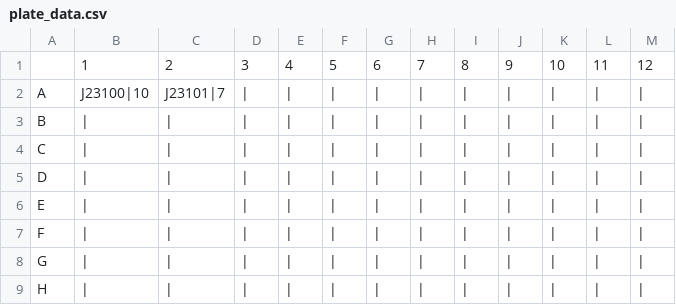
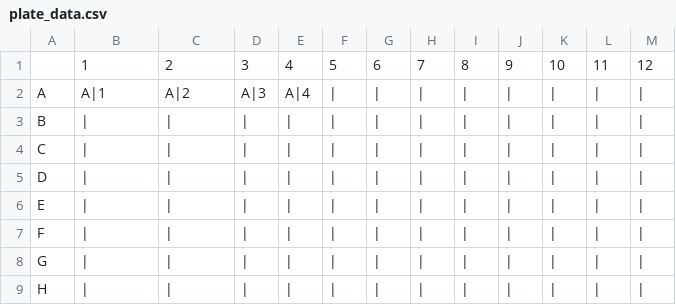
Before and after one commit to Addimhof/96-well-plate-design, a CSV file: plate_data.csv, drawn as a sheet.

```diff
--- a/plate_data.csv
+++ b/plate_data.csv
@@ -1,3 +1,3 @@
 ,1,2,3,4,5,6,7,8,9,10,11,12
-A,J23100|10,J23101|7,|,|,|,|,|,|,|,|,|,|
+A,A|1,A|2,A|3,A|4,|,|,|,|,|,|,|,|
 B,|,|,|,|,|,|,|,|,|,|,|,|
```
Also changed, not shown: 1 other file.
